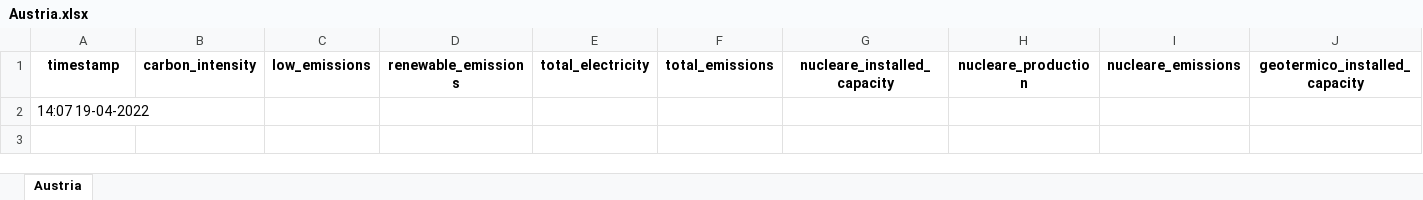
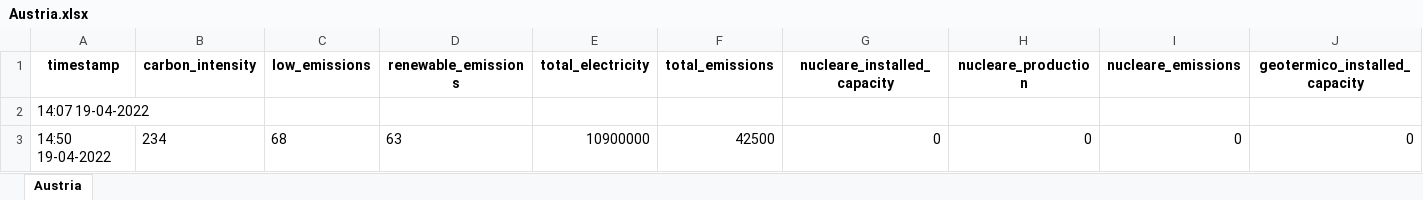
Before and after one commit to simoneloop/BigData, an Excel workbook: states/Austria.xlsx, sheet Austria, drawn as a sheet; only a part is shown; values as stored, in another font and other column widths than the file's, no borders; rows hold the shown columns only; the diff names each change by its address in the sheet, - before the commit and + after, or states it on an @@ line.

```diff
--- a/states/Austria.xlsx (sheet Austria)
+++ b/states/Austria.xlsx (sheet Austria)
+row 3: 14:50 19-04-2022 | 234 | 68 | 63 | 10900000 | 42500 | 0 | 0 | 0 | 0
```
Also changed, not shown: 42 other files.
